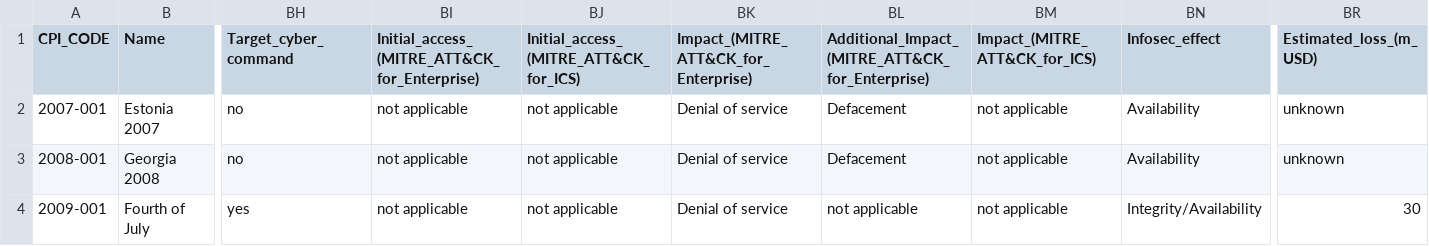
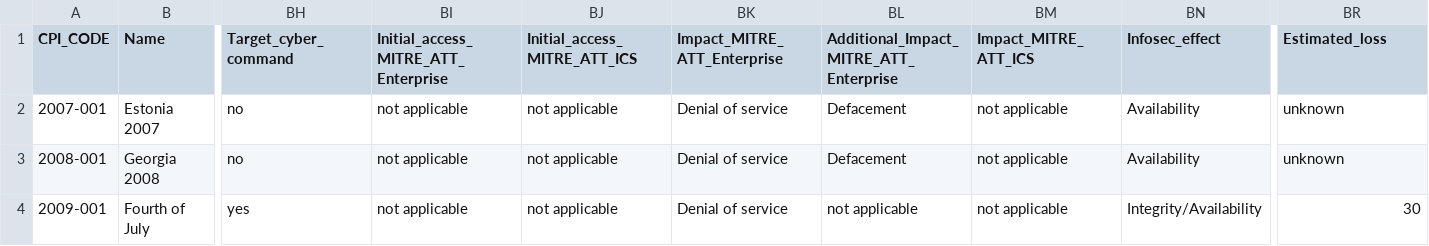
Before and after one commit to cdtrich/eucd_ccm_1general, a CSV file: data/EUISS Database.csv, drawn as a sheet; only a part is shown, gaps mark what is left out; the diff names each change by its address in the sheet, - before the commit and + after, or states it on an @@ line.

```diff
--- a/data/EUISS Database.csv
+++ b/data/EUISS Database.csv
-BI1: Initial_access_(MITRE_ATT&CK_for_Enterprise)
+BI1: Initial_access_MITRE_ATT_Enterprise
-BJ1: Initial_access_(MITRE_ATT&CK_for_ICS)
+BJ1: Initial_access_MITRE_ATT_ICS
-BK1: Impact_(MITRE_ATT&CK_for_Enterprise)
+BK1: Impact_MITRE_ATT_Enterprise
-BL1: Additional_Impact_(MITRE_ATT&CK_for_Enterprise)
+BL1: Additional_Impact_MITRE_ATT_Enterprise
-BM1: Impact_(MITRE_ATT&CK_for_ICS)
+BM1: Impact_MITRE_ATT_ICS
-BR1: Estimated_loss_(m_USD)
+BR1: Estimated_loss
```
Also changed, not shown: 2 other files.
